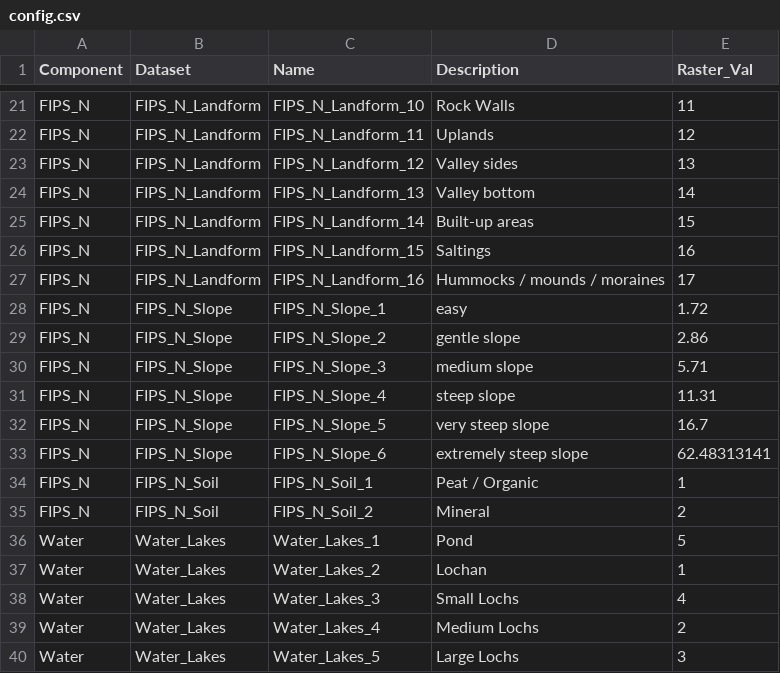
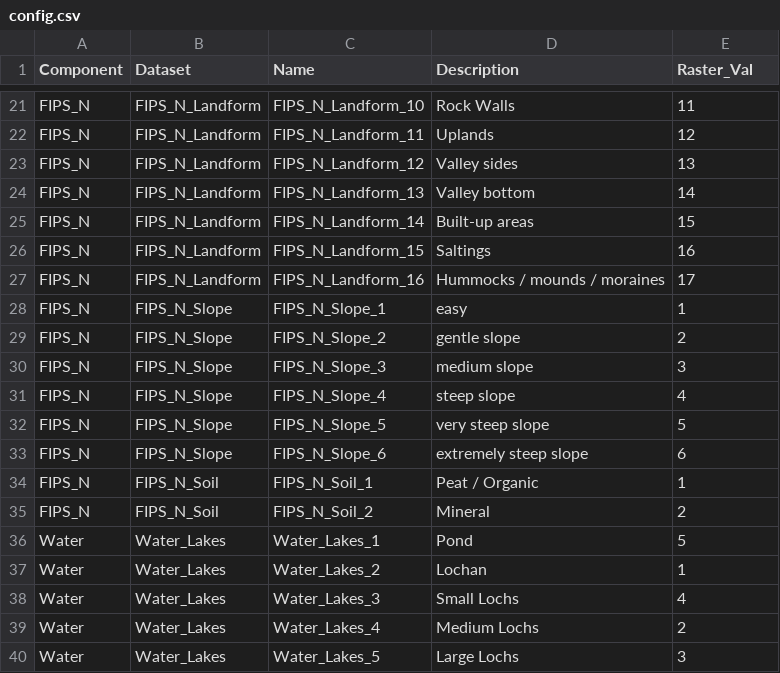
Before and after one commit to BioDT/uc-ces-recreation2, a CSV file: model/inst/extdata/config.csv, drawn as a sheet; only a part is shown, gaps mark what is left out.

Commit message:
quarto notebook for one-hot data production

```diff
--- a/model/inst/extdata/config.csv
+++ b/model/inst/extdata/config.csv
@@ -27,8 +27,8 @@ FIPS_N,FIPS_N_Landform,FIPS_N_Landform_15,Saltings,16
 FIPS_N,FIPS_N_Landform,FIPS_N_Landform_16,Hummocks / mounds / moraines,17
-FIPS_N,FIPS_N_Slope,FIPS_N_Slope_1,easy,1.72
-FIPS_N,FIPS_N_Slope,FIPS_N_Slope_2,gentle slope,2.86
-FIPS_N,FIPS_N_Slope,FIPS_N_Slope_3,medium slope,5.71
-FIPS_N,FIPS_N_Slope,FIPS_N_Slope_4,steep slope,11.31
-FIPS_N,FIPS_N_Slope,FIPS_N_Slope_5,very steep slope,16.7
-FIPS_N,FIPS_N_Slope,FIPS_N_Slope_6,extremely steep slope,62.48313141
+FIPS_N,FIPS_N_Slope,FIPS_N_Slope_1,easy,1
+FIPS_N,FIPS_N_Slope,FIPS_N_Slope_2,gentle slope,2
+FIPS_N,FIPS_N_Slope,FIPS_N_Slope_3,medium slope,3
+FIPS_N,FIPS_N_Slope,FIPS_N_Slope_4,steep slope,4
+FIPS_N,FIPS_N_Slope,FIPS_N_Slope_5,very steep slope,5
+FIPS_N,FIPS_N_Slope,FIPS_N_Slope_6,extremely steep slope,6
 FIPS_N,FIPS_N_Soil,FIPS_N_Soil_1,Peat / Organic,1
```
Also changed, not shown: 3 other files.
